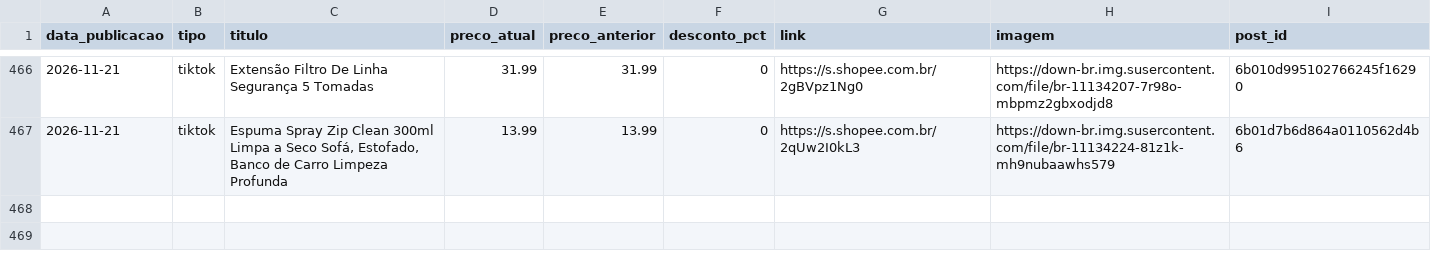
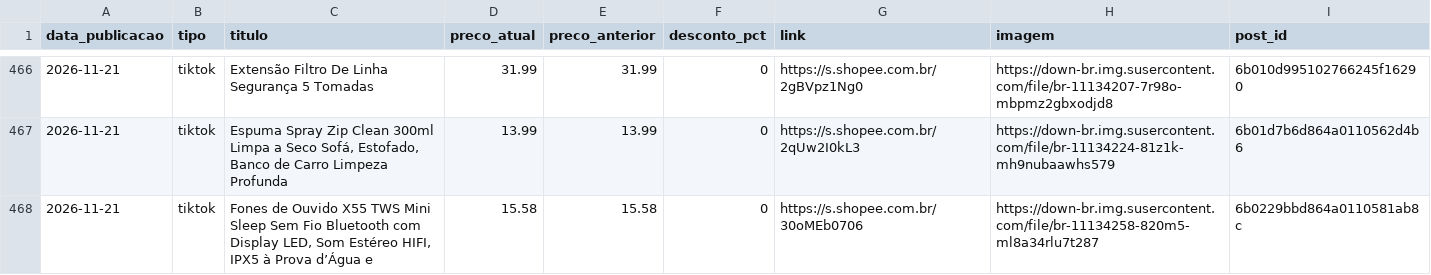
Before and after one commit to achadinhosdoterra/achadinhosdoterra.github.io, a CSV file: publicados.csv, drawn as a sheet; only a part is shown, gaps mark what is left out.

Commit message:
Post automatico no tiktok - 21/11/2026 23:31

```diff
--- a/publicados.csv
+++ b/publicados.csv
@@ -467 +467,2 @@
 2026-11-21,tiktok,"Espuma Spray Zip Clean 300ml Limpa a Seco Sofá, Estofado, Banco de Carro Limpeza Profunda",13.99,13.99,0,https://s.shopee.com.br/2qUw2I0kL3,https://down-br.img.susercontent.com/file/br-11134224-81z1k-mh9nubaawhs579,6b01d7b6d864a0110562d4b6
+2026-11-21,tiktok,"Fones de Ouvido X55 TWS Mini Sleep Sem Fio Bluetooth com Display LED, Som Estéreo HIFI, IPX5 à Prova d’Água e",15.58,15.58,0,https://s.shopee.com.br/30oMEb0706,https://down-br.img.susercontent.com/file/br-11134258-820m5-ml8a34rlu7t287,6b0229bbd864a0110581ab8c
```
Also changed, not shown: 1 other file.
